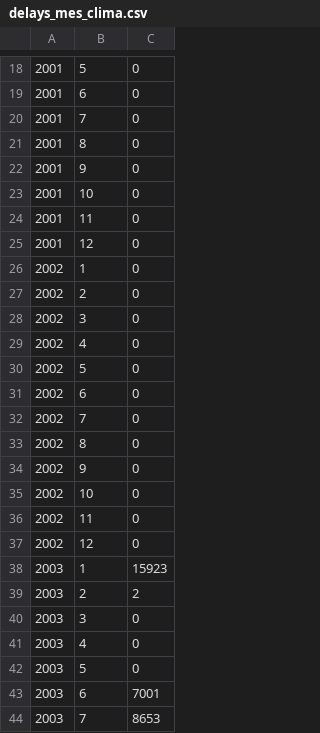
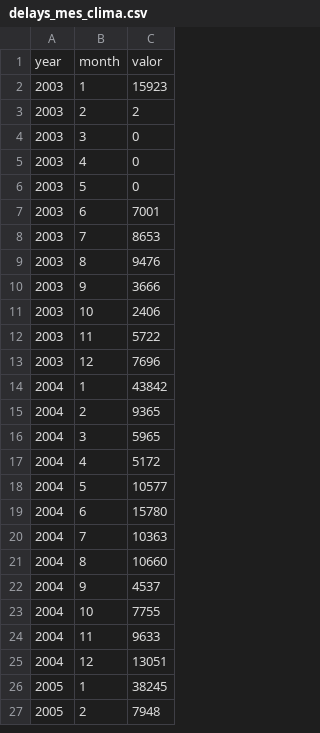
Before and after one commit to JonSeijo/metodos-tp3, a CSV file: experimentos/delays_mes_clima.csv, drawn as a sheet; only a part is shown, gaps mark what is left out; the shorter side is filled out with more unchanged rows; removed rows and columns are numbered as before the commit, all else as after; the diff covers the shown part only; the diff names each change by its address in the sheet, - before the commit and + after, or states it on an @@ line.

```diff
--- a/experimentos/delays_mes_clima.csv
+++ b/experimentos/delays_mes_clima.csv
-row 18: 2001 | 5 | 0
-row 19: 2001 | 6 | 0
-row 20: 2001 | 7 | 0
-row 21: 2001 | 8 | 0
-row 22: 2001 | 9 | 0
-row 23: 2001 | 10 | 0
-row 24: 2001 | 11 | 0
-row 25: 2001 | 12 | 0
-row 26: 2002 | 1 | 0
-row 27: 2002 | 2 | 0
-row 28: 2002 | 3 | 0
-row 29: 2002 | 4 | 0
-row 30: 2002 | 5 | 0
-row 31: 2002 | 6 | 0
-row 32: 2002 | 7 | 0
-row 33: 2002 | 8 | 0
-row 34: 2002 | 9 | 0
-row 35: 2002 | 10 | 0
-row 36: 2002 | 11 | 0
-row 37: 2002 | 12 | 0
+row 1: year | month | valor
```
Also changed, not shown: 17 removed rows elsewhere in this file, 9 other files.
